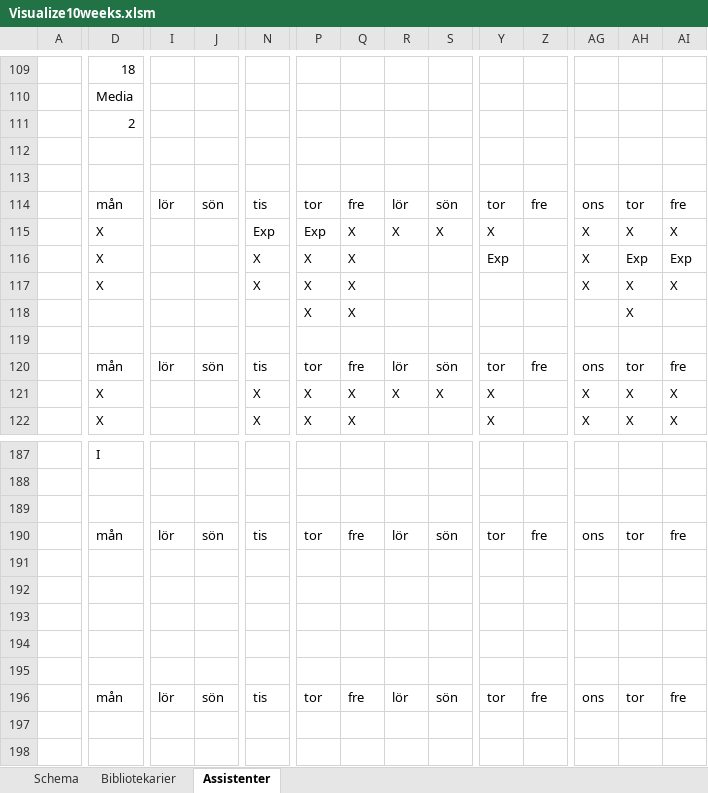
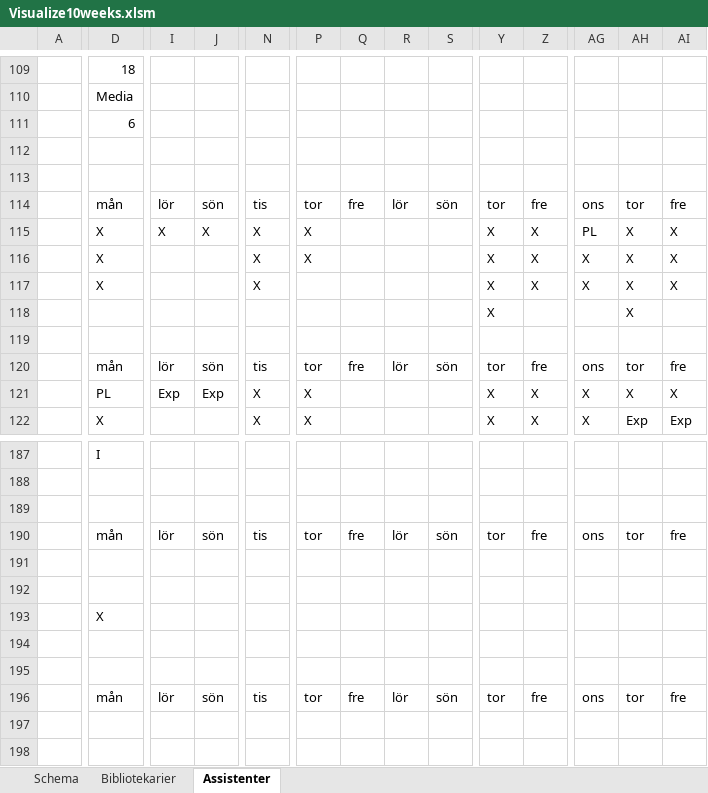
Before and after one commit to Optoteket/main, an Excel workbook: AMPLmodel/Visualisation/Visualize10weeks.xlsm, sheet Assistenter, drawn as a sheet; only a part is shown, gaps mark what is left out; values as stored, in another font and other column widths than the file's, no cell formats; conditional formats not drawn; the diff covers the shown part only; the diff names each change by its address in the sheet, - before the commit and + after, or states it on an @@ line.

```diff
--- a/AMPLmodel/Visualisation/Visualize10weeks.xlsm (sheet Assistenter)
+++ b/AMPLmodel/Visualisation/Visualize10weeks.xlsm (sheet Assistenter)
@@ row 111 moved to row 16: Helg vecka: @@
@@ row 16 moved to row 111: Helg vecka: @@
-I115: (empty)
+I115: X
-J115: (empty)
+J115: X
-N115: Exp
+N115: X
-P115: Exp
+P115: X
-Q115:Q118: X
+Q115:Q118: (empty)
-R115: X
+R115: (empty)
-S115: X
+S115: (empty)
-Z115:Z117: (empty)
+Z115:Z117: X
-AG115: X
+AG115: PL
-Y116: Exp
+Y116: X
-AH116: Exp
+AH116: X
-AI116: Exp
+AI116: X
-P117:P118: X
+P117:P118: (empty)
-Y117:Y118: (empty)
+Y117:Y118: X
-D121: X
+D121: PL
-I121: (empty)
+I121: Exp
-J121: (empty)
+J121: Exp
-Q121:Q122: X
+Q121:Q122: (empty)
-R121: X
+R121: (empty)
-S121: X
+S121: (empty)
-Z121:Z122: (empty)
+Z121:Z122: X
-AH122: X
+AH122: Exp
-AI122: X
+AI122: Exp
-D193: (empty)
+D193: X
```
Also changed, not shown: 9 added rows, 9 removed rows, 8 moved rows and 387 edited cells elsewhere in this sheet, sheet Bibliotekarier, sheet Schema, cell formats, 5 other files.
